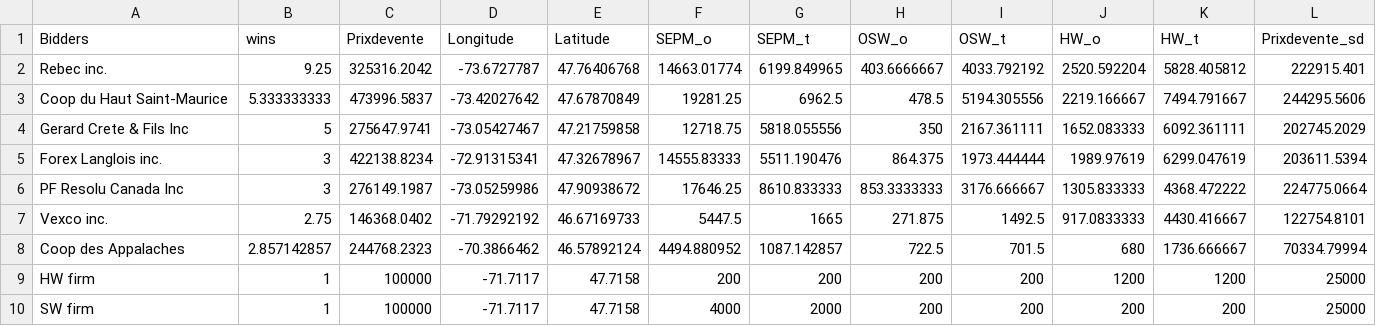
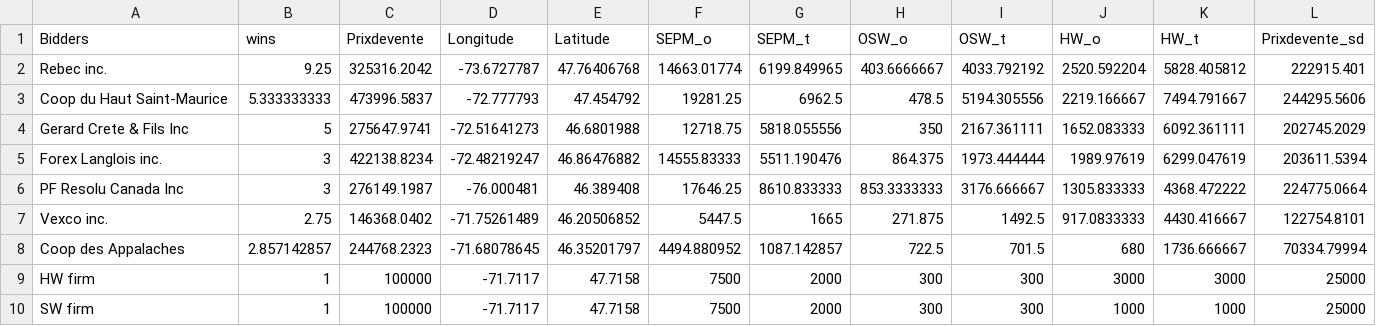
Before and after one commit to hasanbilgen/ML, a CSV file: centre_sud_bidders_properties.csv, drawn as a sheet; only a part is shown; the diff names each change by its address in the sheet, - before the commit and + after, or states it on an @@ line.

Commit message:
Add files via upload

```diff
--- a/centre_sud_bidders_properties.csv
+++ b/centre_sud_bidders_properties.csv
-D3 (Longitude): -73.42027642
+D3 (Longitude): -72.777793
-E3 (Latitude): 47.67870849
+E3 (Latitude): 47.454792
-D4 (Longitude): -73.05427467
+D4 (Longitude): -72.51641273
-E4 (Latitude): 47.21759858
+E4 (Latitude): 46.6801988
-D5 (Longitude): -72.91315341
+D5 (Longitude): -72.48219247
-E5 (Latitude): 47.32678967
+E5 (Latitude): 46.86476882
-D6 (Longitude): -73.05259986
+D6 (Longitude): -76.000481
-E6 (Latitude): 47.90938672
+E6 (Latitude): 46.389408
-D7 (Longitude): -71.79292192
+D7 (Longitude): -71.75261489
-E7 (Latitude): 46.67169733
+E7 (Latitude): 46.20506852
-D8 (Longitude): -70.3866462
+D8 (Longitude): -71.68078645
-E8 (Latitude): 46.57892124
+E8 (Latitude): 46.35201797
-F9 (SEPM_o): 200
+F9 (SEPM_o): 7500
-G9 (SEPM_t): 200
+G9 (SEPM_t): 2000
-H9:H10 (OSW_o): 200
+H9:H10 (OSW_o): 300
-I9:I10 (OSW_t): 200
+I9:I10 (OSW_t): 300
-J9 (HW_o): 1200
+J9 (HW_o): 3000
-K9 (HW_t): 1200
+K9 (HW_t): 3000
-F10 (SEPM_o): 4000
+F10 (SEPM_o): 7500
-J10 (HW_o): 200
+J10 (HW_o): 1000
-K10 (HW_t): 200
+K10 (HW_t): 1000
```
